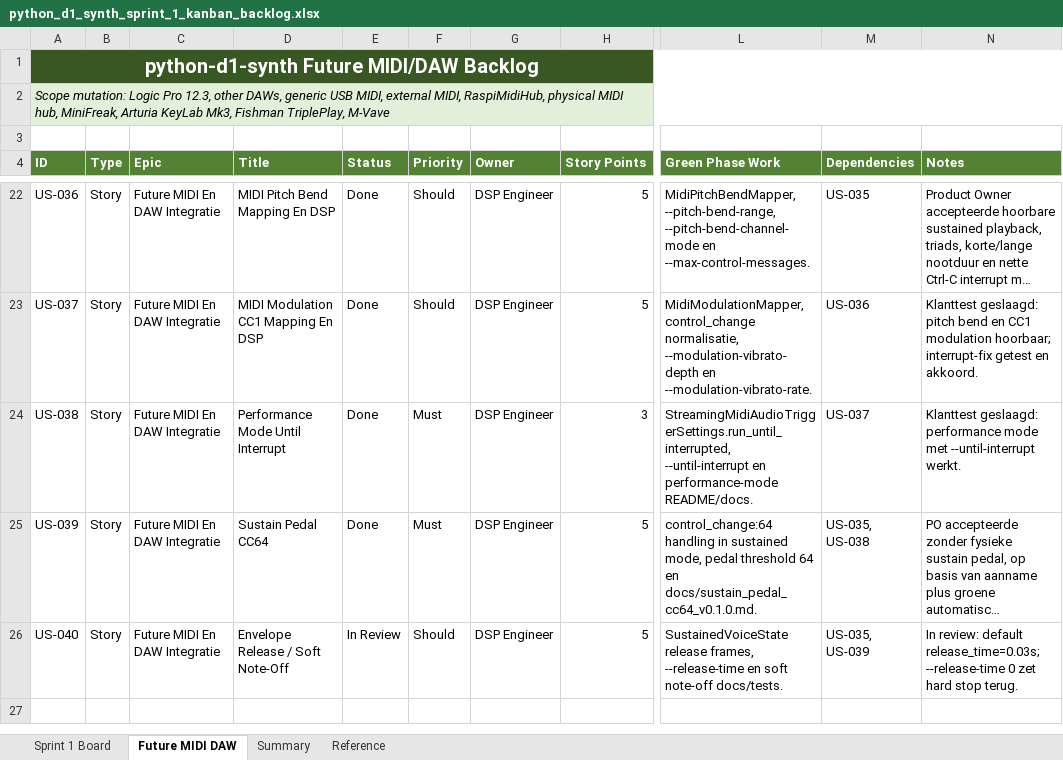
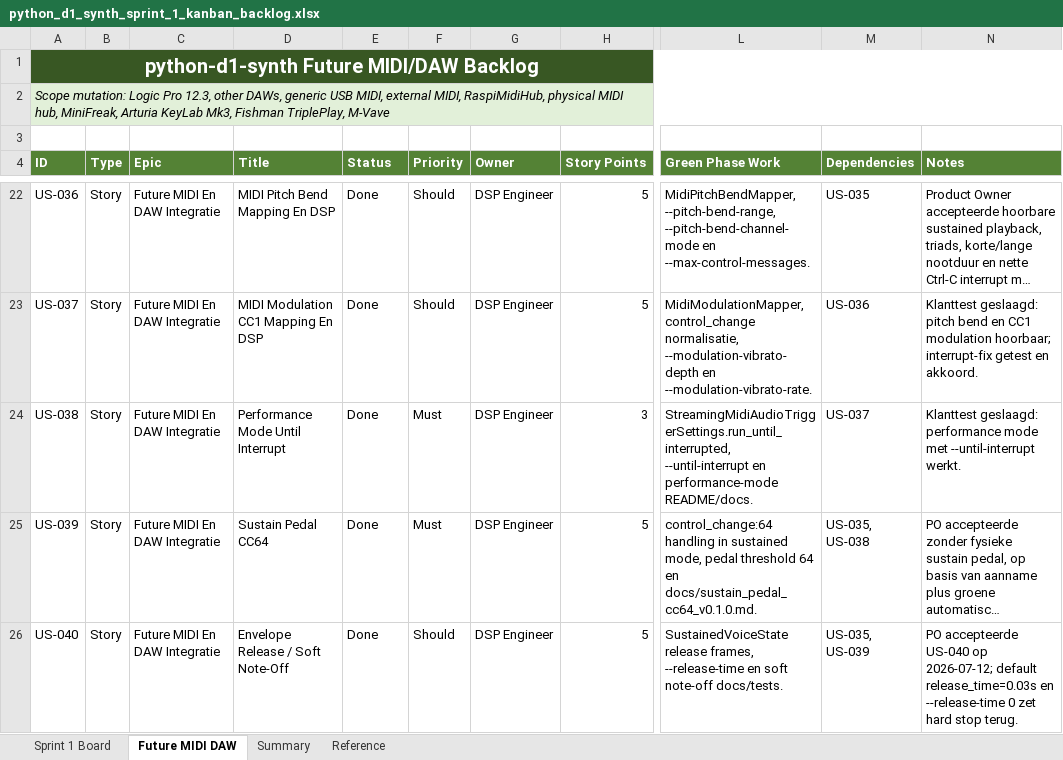
Before and after one commit to pappavis/python-d1-synth, an Excel workbook: outputs/CHATOD-20260709-D1PY-MVP-001/python_d1_synth_sprint_1_kanban_backlog.xlsx, sheet Future MIDI DAW, drawn as a sheet; only a part is shown, gaps mark what is left out; long unchanged cells end in …; values as stored, in another font and other column widths than the file's, no borders; table styles not drawn; the diff names each change by its address in the sheet, - before the commit and + after, or states it on an @@ line.

```diff
--- a/outputs/CHATOD-20260709-D1PY-MVP-001/python_d1_synth_sprint_1_kanban_backlog.xlsx (sheet Future MIDI DAW)
+++ b/outputs/CHATOD-20260709-D1PY-MVP-001/python_d1_synth_sprint_1_kanban_backlog.xlsx (sheet Future MIDI DAW)
-E26 (Status): In Review
+E26 (Status): Done
-N26 (Notes): In review: default release_time=0.03s; --release-time 0…
+N26 (Notes): PO accepteerde US-040 op 2026-07-12; default release_time=0.03s en --release-time 0…
```
Also changed, not shown: 7 other files.
